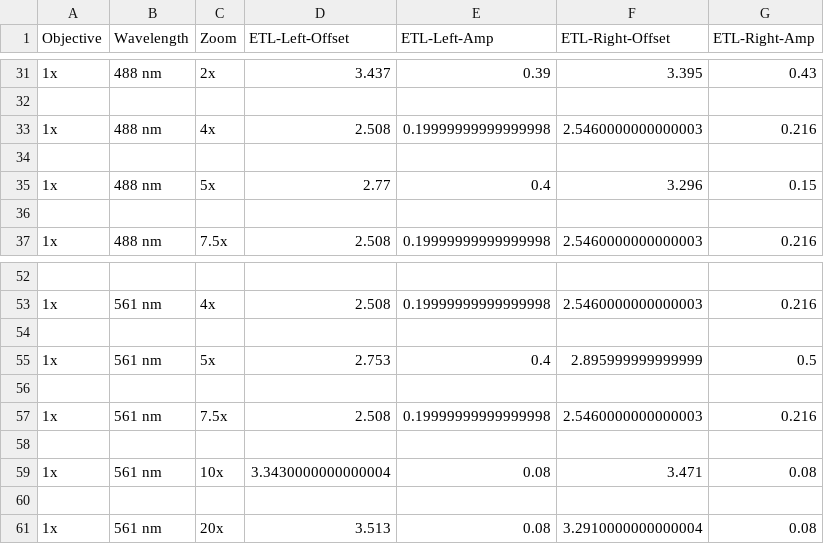
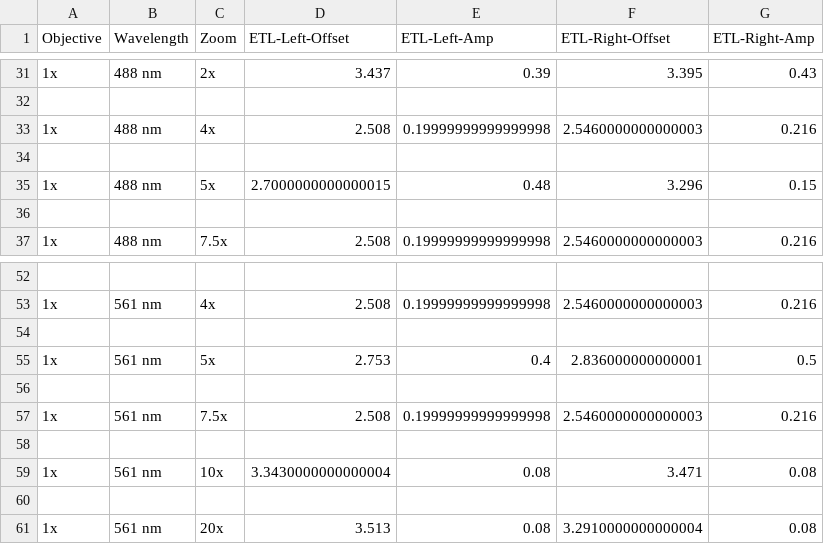
Before and after one commit to humbertojoca/mesoSPIM-control, a CSV file: mesoSPIM/config/etl_parameters/ETL-parameters-benchtop.csv, drawn as a sheet; only a part is shown, gaps mark what is left out.

```diff
--- a/mesoSPIM/config/etl_parameters/ETL-parameters-benchtop.csv
+++ b/mesoSPIM/config/etl_parameters/ETL-parameters-benchtop.csv
@@ -34,3 +34,3 @@ Objective;Wavelength;Zoom;ETL-Left-Offset;ETL-Left-Amp;ETL-Right-Offset;ETL-Righ
 
-1x;488 nm;5x;2.77;0.4;3.296;0.15
+1x;488 nm;5x;2.7000000000000015;0.48;3.296;0.15
 
@@ -54,3 +54,3 @@ Objective;Wavelength;Zoom;ETL-Left-Offset;ETL-Left-Amp;ETL-Right-Offset;ETL-Righ
 
-1x;561 nm;5x;2.753;0.4;2.895999999999999;0.5
+1x;561 nm;5x;2.753;0.4;2.836000000000001;0.5
 
```
Also changed, not shown: 2 other files.
